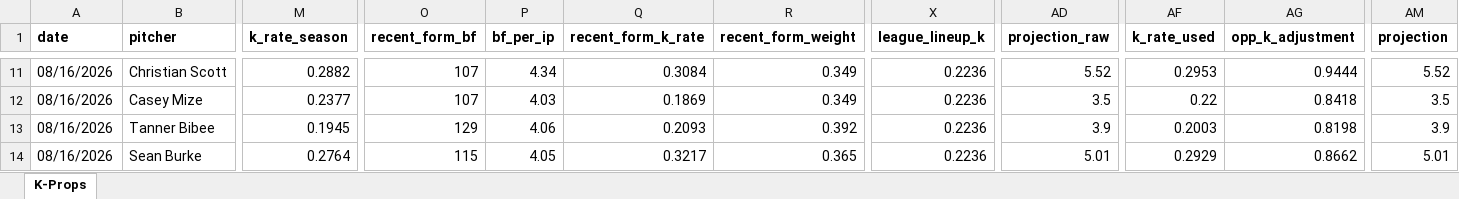
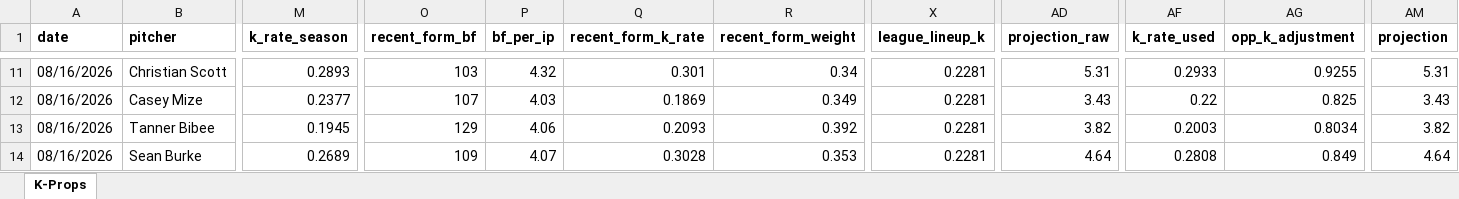
Before and after one commit to flychico/lydiaslab, an Excel workbook: data/k-props/2026-08-16.xlsx, sheet K-Props, drawn as a sheet; only a part is shown, gaps mark what is left out; values as stored, in another font and other column widths than the file's, no borders; the diff covers the shown part only; the diff names each change by its address in the sheet, - before the commit and + after, or states it on an @@ line.

```diff
--- a/data/k-props/2026-08-16.xlsx (sheet K-Props)
+++ b/data/k-props/2026-08-16.xlsx (sheet K-Props)
-M11 (k_rate_season): 0.2882
+M11 (k_rate_season): 0.2893
-O11 (recent_form_bf): 107
+O11 (recent_form_bf): 103
-P11 (bf_per_ip): 4.34
+P11 (bf_per_ip): 4.32
-Q11 (recent_form_k_rate): 0.3084
+Q11 (recent_form_k_rate): 0.301
-R11 (recent_form_weight): 0.349
+R11 (recent_form_weight): 0.34
-X11:X14 (league_lineup_k): 0.2236
+X11:X14 (league_lineup_k): 0.2281
-AD11 (projection_raw): 5.52
+AD11 (projection_raw): 5.31
-AF11 (k_rate_used): 0.2953
+AF11 (k_rate_used): 0.2933
-AG11 (opp_k_adjustment): 0.9444
+AG11 (opp_k_adjustment): 0.9255
-AM11 (projection): 5.52
+AM11 (projection): 5.31
-AD12 (projection_raw): 3.5
+AD12 (projection_raw): 3.43
-AG12 (opp_k_adjustment): 0.8418
+AG12 (opp_k_adjustment): 0.825
-AM12 (projection): 3.5
+AM12 (projection): 3.43
-AD13 (projection_raw): 3.9
+AD13 (projection_raw): 3.82
-AG13 (opp_k_adjustment): 0.8198
+AG13 (opp_k_adjustment): 0.8034
-AM13 (projection): 3.9
+AM13 (projection): 3.82
-M14 (k_rate_season): 0.2764
+M14 (k_rate_season): 0.2689
-O14 (recent_form_bf): 115
+O14 (recent_form_bf): 109
-P14 (bf_per_ip): 4.05
+P14 (bf_per_ip): 4.07
-Q14 (recent_form_k_rate): 0.3217
+Q14 (recent_form_k_rate): 0.3028
-R14 (recent_form_weight): 0.365
+R14 (recent_form_weight): 0.353
-AD14 (projection_raw): 5.01
+AD14 (projection_raw): 4.64
-AF14 (k_rate_used): 0.2929
+AF14 (k_rate_used): 0.2808
-AG14 (opp_k_adjustment): 0.8662
+AG14 (opp_k_adjustment): 0.849
-AM14 (projection): 5.01
+AM14 (projection): 4.64
```
Also changed, not shown: 238 edited cells elsewhere in this sheet, 12 other files.
